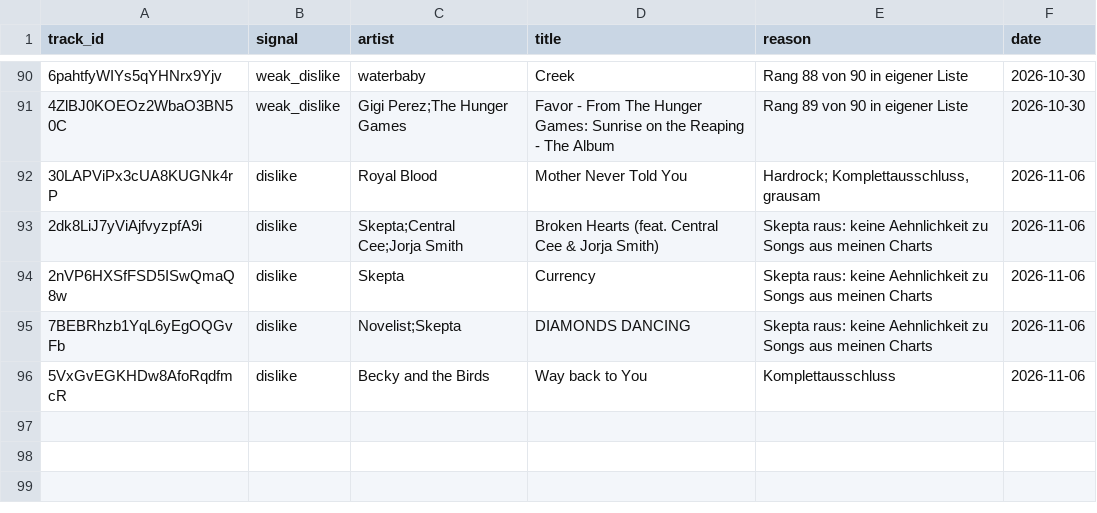
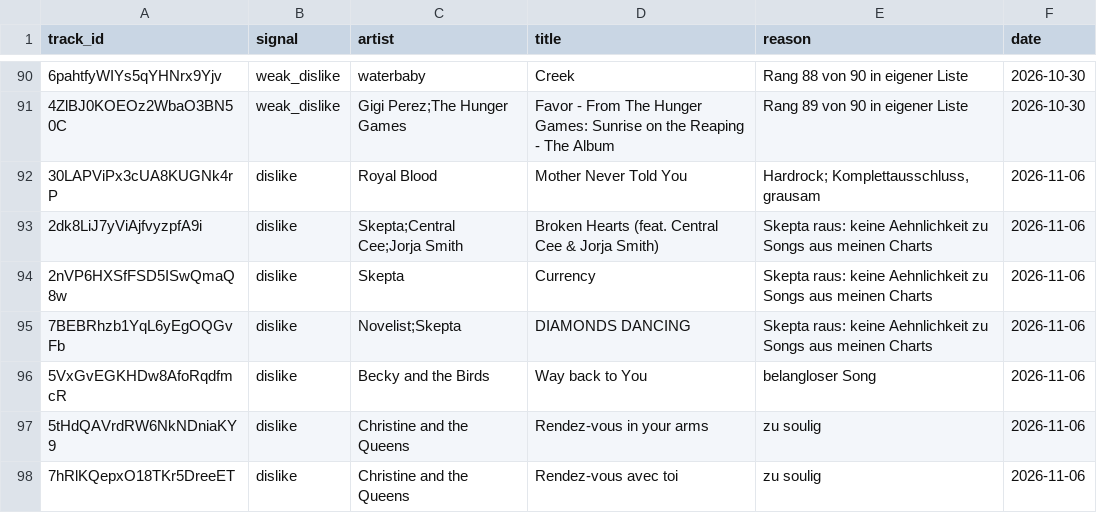
Before and after one commit to tillclaude-bit/nmf-top75, a CSV file: data/feedback.csv, drawn as a sheet; only a part is shown, gaps mark what is left out.

```diff
--- a/data/feedback.csv
+++ b/data/feedback.csv
@@ -95,2 +95,4 @@ track_id,signal,artist,title,reason,date
 7BEBRhzb1YqL6yEgOQGvFb,dislike,Novelist;Skepta,DIAMONDS DANCING,"Skepta raus: keine Aehnlichkeit zu Songs aus meinen Charts",2026-11-06
-5VxGvEGKHDw8AfoRqdfmcR,dislike,Becky and the Birds,Way back to You,"Komplettausschluss",2026-11-06
+5VxGvEGKHDw8AfoRqdfmcR,dislike,Becky and the Birds,Way back to You,"belangloser Song",2026-11-06
+5tHdQAVrdRW6NkNDniaKY9,dislike,Christine and the Queens,Rendez-vous in your arms,"zu soulig",2026-11-06
+7hRlKQepxO18TKr5DreeET,dislike,Christine and the Queens,Rendez-vous avec toi,"zu soulig",2026-11-06
```
